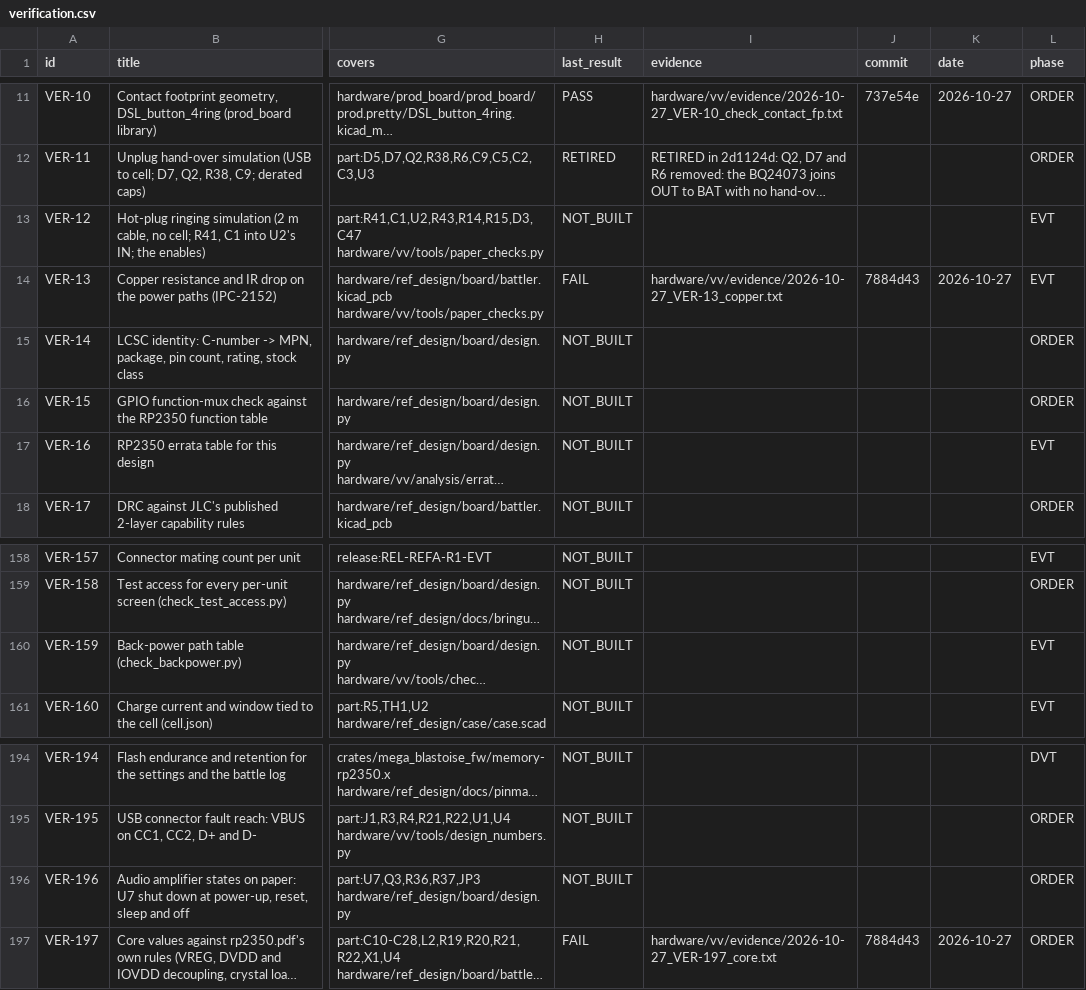
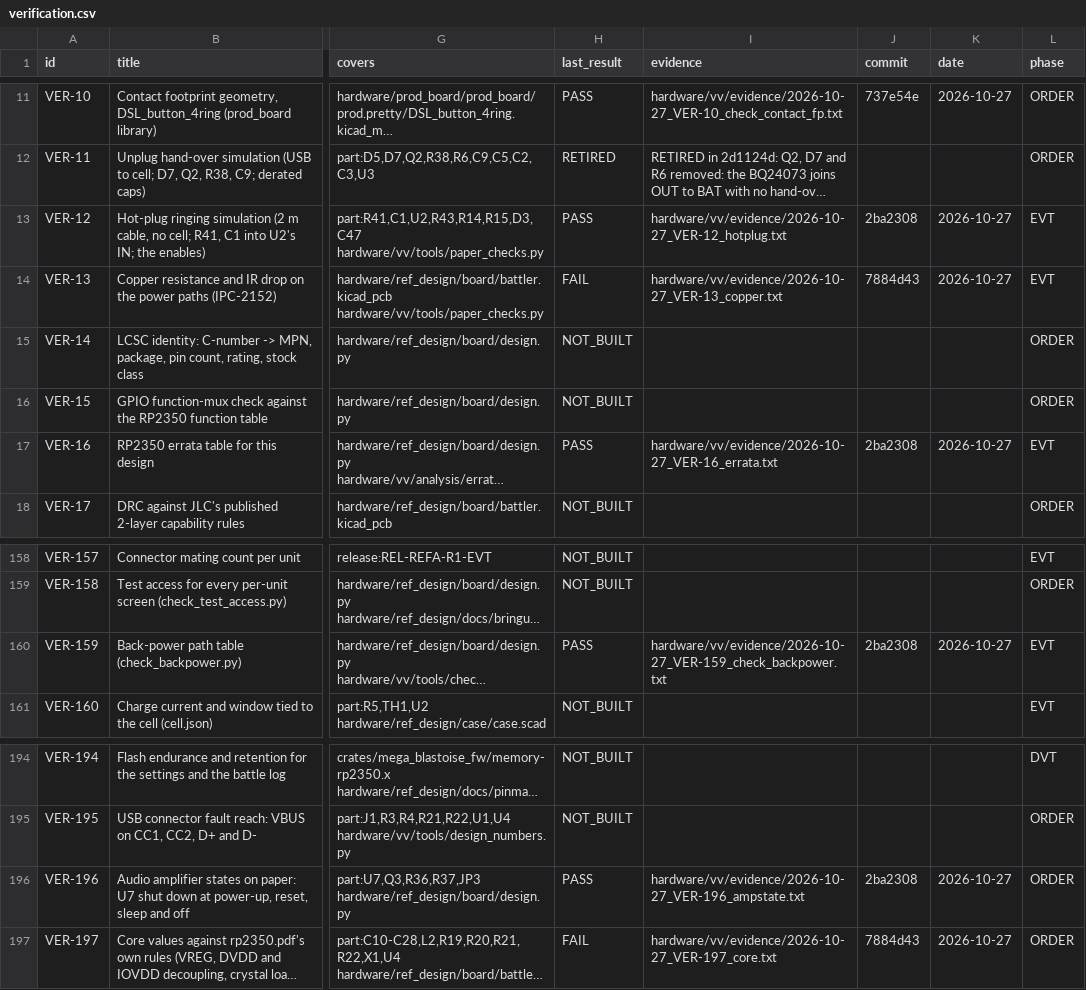
Before and after one commit to alex-berliner/mega_blastoise, a CSV file: hardware/vv/verification.csv, drawn as a sheet; only a part is shown, gaps mark what is left out; long unchanged cells end in …; the diff names each change by its address in the sheet, - before the commit and + after, or states it on an @@ line.

```diff
--- a/hardware/vv/verification.csv
+++ b/hardware/vv/verification.csv
-H13 (last_result): NOT_BUILT
+H13 (last_result): PASS
-I13 (evidence): (empty)
+I13 (evidence): hardware/vv/evidence/2026-10-27_VER-12_hotplug.txt
-J13 (commit): (empty)
+J13 (commit): 2ba2308
-K13 (date): (empty)
+K13 (date): 2026-10-27
-H17 (last_result): NOT_BUILT
+H17 (last_result): PASS
-I17 (evidence): (empty)
+I17 (evidence): hardware/vv/evidence/2026-10-27_VER-16_errata.txt
-J17 (commit): (empty)
+J17 (commit): 2ba2308
-K17 (date): (empty)
+K17 (date): 2026-10-27
-H160 (last_result): NOT_BUILT
+H160 (last_result): PASS
-I160 (evidence): (empty)
+I160 (evidence): hardware/vv/evidence/2026-10-27_VER-159_check_backpower.txt
-J160 (commit): (empty)
+J160 (commit): 2ba2308
-K160 (date): (empty)
+K160 (date): 2026-10-27
-H196 (last_result): NOT_BUILT
+H196 (last_result): PASS
-I196 (evidence): (empty)
+I196 (evidence): hardware/vv/evidence/2026-10-27_VER-196_ampstate.txt
-J196 (commit): (empty)
+J196 (commit): 2ba2308
-K196 (date): (empty)
+K196 (date): 2026-10-27
```
Also changed, not shown: 6 other files.
